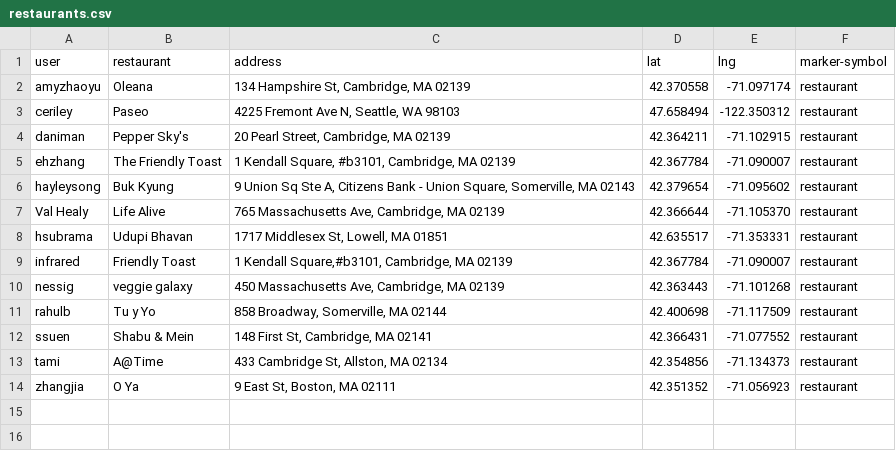
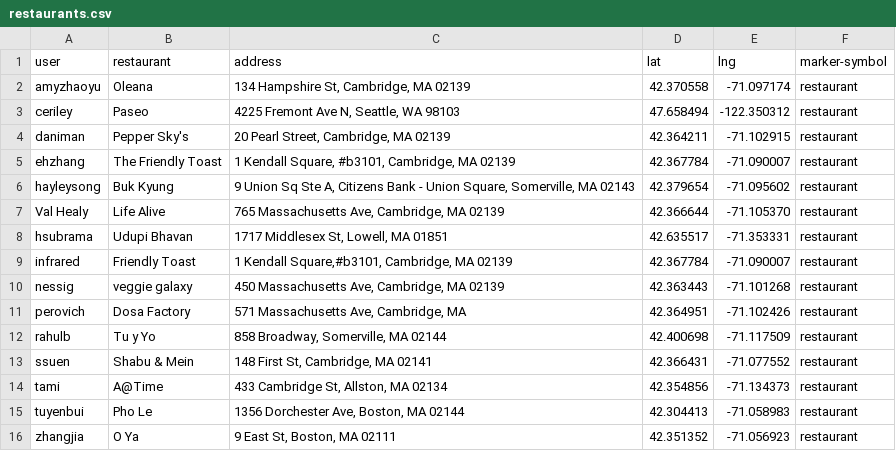
Before and after one commit to s2tephen/cms631-restaurants, a CSV file: restaurants.csv, drawn as a sheet.

Commit message:
Updated with latest data.

```diff
--- a/restaurants.csv
+++ b/restaurants.csv
@@ -10,2 +10,3 @@ infrared,Friendly Toast,"1 Kendall Square,#b3101, Cambridge, MA 02139",42.367784
 nessig,veggie galaxy,"450 Massachusetts Ave, Cambridge, MA 02139",42.363443,-71.101268,restaurant
+perovich,Dosa Factory,"571 Massachusetts Ave, Cambridge, MA",42.364951,-71.102426,restaurant
 rahulb,Tu y Yo,"858 Broadway, Somerville, MA 02144",42.400698,-71.117509,restaurant
@@ -13,2 +14,3 @@ ssuen,Shabu & Mein,"148 First St, Cambridge, MA 02141",42.366431,-71.077552,rest
 tami,A@Time,"433 Cambridge St, Allston, MA 02134",42.354856,-71.134373,restaurant
+tuyenbui,Pho Le,"1356 Dorchester Ave, Boston, MA 02144",42.304413,-71.058983,restaurant
 zhangjia,O Ya,"9 East St, Boston, MA 02111",42.351352,-71.056923,restaurant
```
Also changed, not shown: 3 other files.
